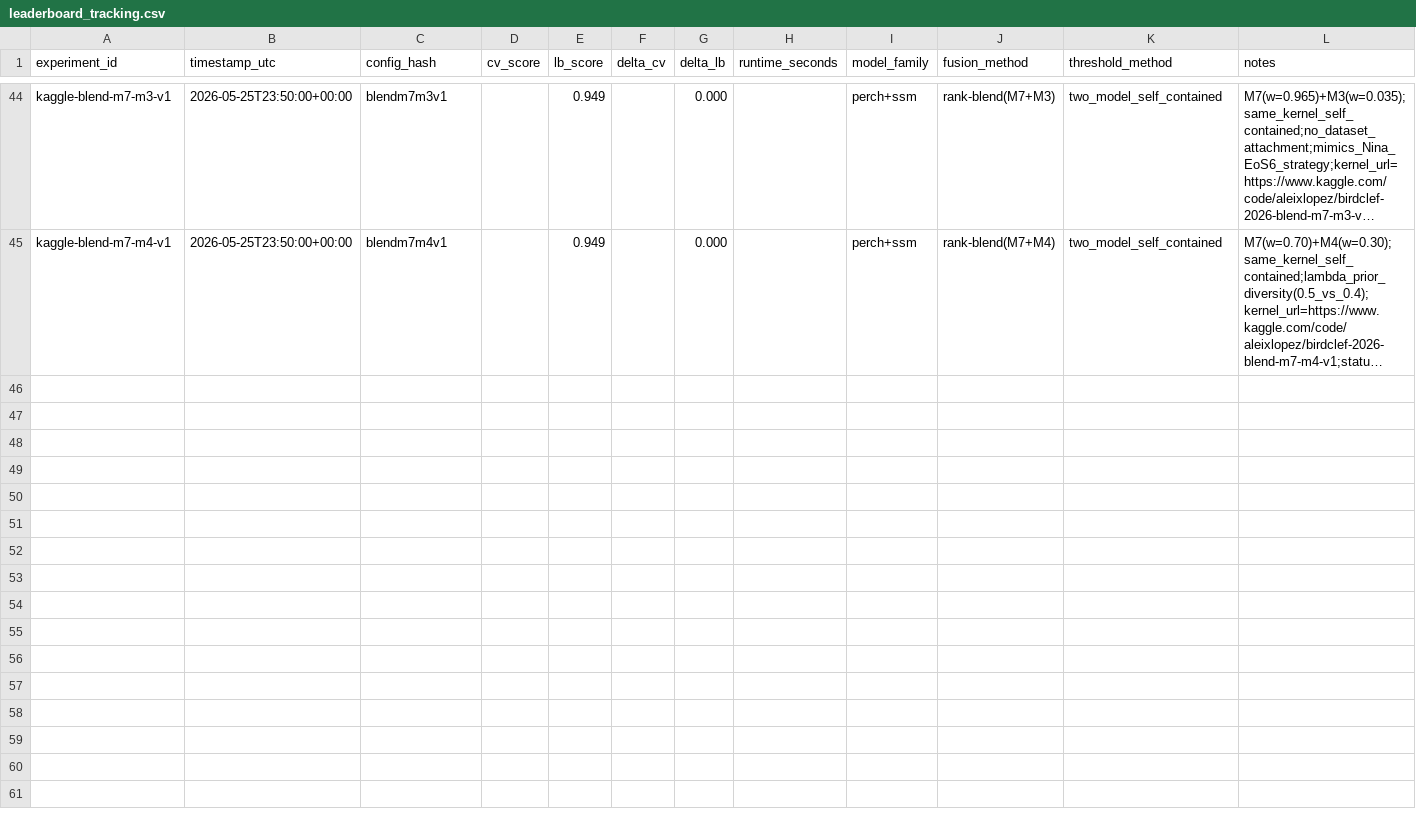
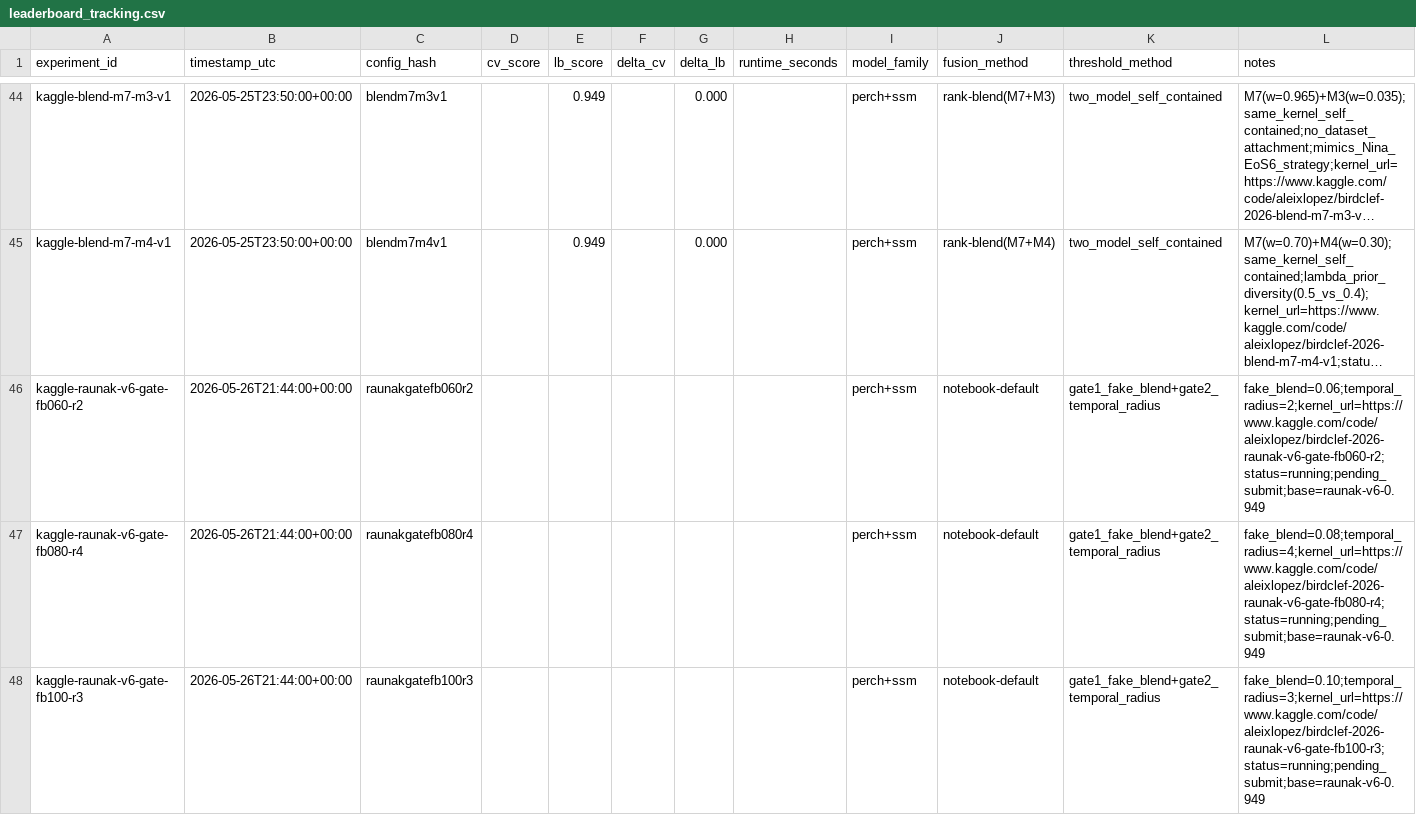
Before and after one commit to aleixlopezpascual/birdclef-2026, a CSV file: experiments/tracking/leaderboard_tracking.csv, drawn as a sheet; only a part is shown, gaps mark what is left out; long unchanged cells end in …; the diff names each change by its address in the sheet, - before the commit and + after, or states it on an @@ line.

```diff
--- a/experiments/tracking/leaderboard_tracking.csv
+++ b/experiments/tracking/leaderboard_tracking.csv
+row 46: kaggle-raunak-v6-gate-fb060-r2 | 2026-05-26T21:44:00+00:00 | raunakgatefb060r2 |  |  |  |  |  | perch+ssm | notebook-default | gate1_fake_blend+gate2_temporal_radius | fake_blend=0.06;temporal_radius=2;kernel_url=https://www.kaggle.com/code/aleixlopez/birdclef-2026-raunak-v6-gate-fb060-r2;status=running;pending_submit;base=raunak-v6-0.949
+row 47: kaggle-raunak-v6-gate-fb080-r4 | 2026-05-26T21:44:00+00:00 | raunakgatefb080r4 |  |  |  |  |  | perch+ssm | notebook-default | gate1_fake_blend+gate2_temporal_radius | fake_blend=0.08;temporal_radius=4;kernel_url=https://www.kaggle.com/code/aleixlopez/birdclef-2026-raunak-v6-gate-fb080-r4;status=running;pending_submit;base=raunak-v6-0.949
+row 48: kaggle-raunak-v6-gate-fb100-r3 | 2026-05-26T21:44:00+00:00 | raunakgatefb100r3 |  |  |  |  |  | perch+ssm | notebook-default | gate1_fake_blend+gate2_temporal_radius | fake_blend=0.10;temporal_radius=3;kernel_url=https://www.kaggle.com/code/aleixlopez/birdclef-2026-raunak-v6-gate-fb100-r3;status=running;pending_submit;base=raunak-v6-0.949
```
Also changed, not shown: 12 other files.
